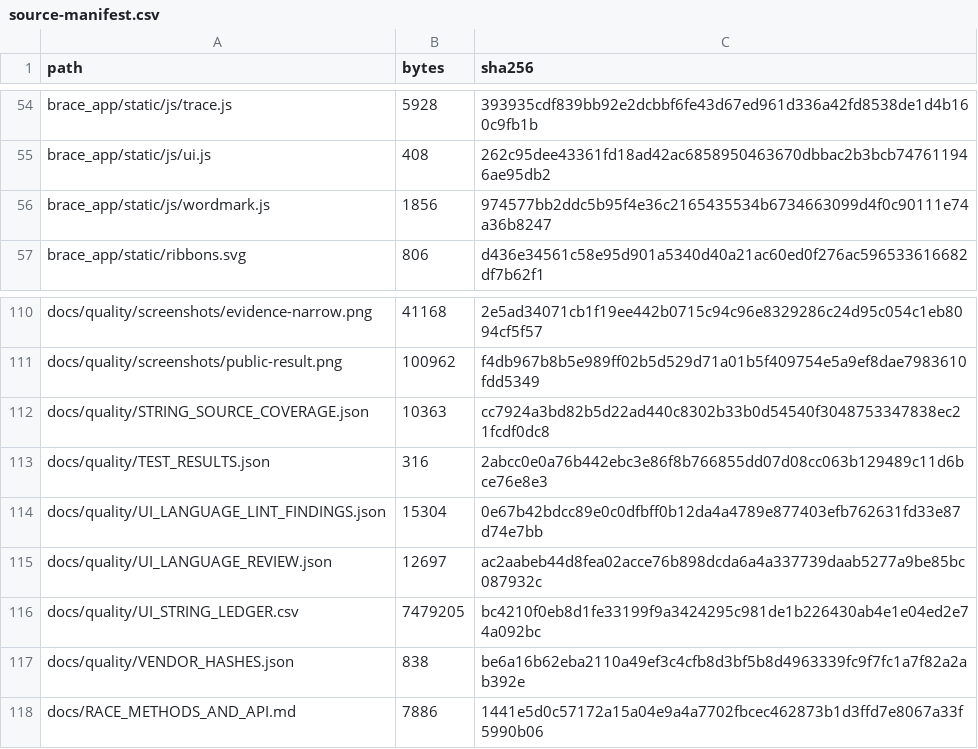
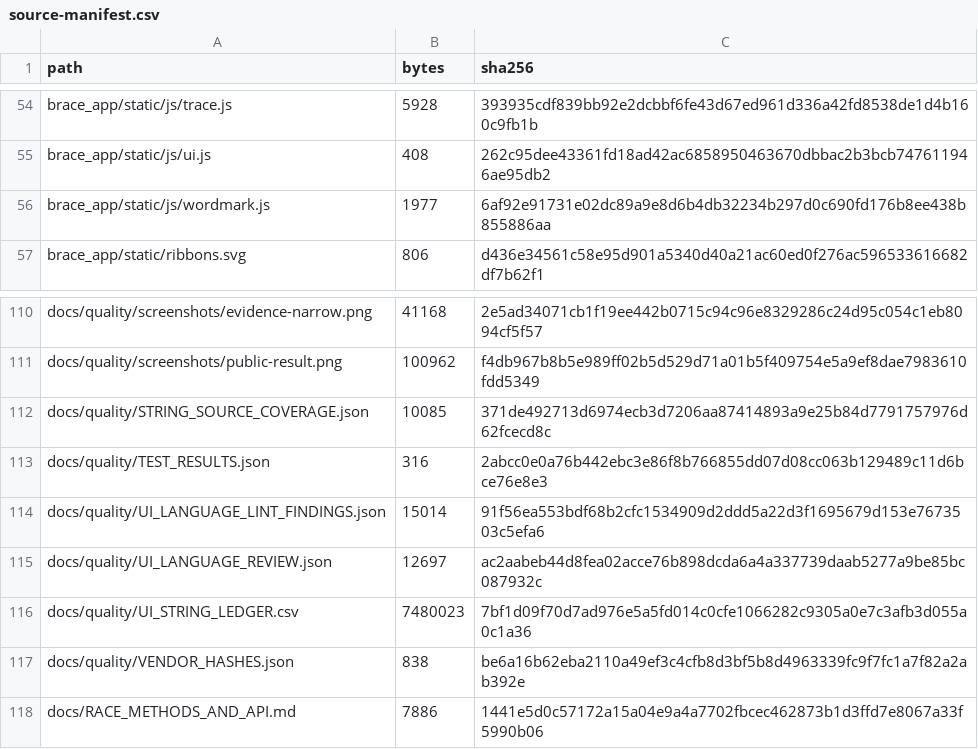
Before and after one commit to hasan-bukhari-dev/BRACE, a CSV file: packaging/source-manifest.csv, drawn as a sheet; only a part is shown, gaps mark what is left out.

```diff
--- a/packaging/source-manifest.csv
+++ b/packaging/source-manifest.csv
@@ -55,3 +55,3 @@ brace_app/static/js/trace.js,5928,393935cdf839bb92e2dcbbf6fe43d67ed961d336a42fd8
 brace_app/static/js/ui.js,408,262c95dee43361fd18ad42ac6858950463670dbbac2b3bcb747611946ae95db2
-brace_app/static/js/wordmark.js,1856,974577bb2ddc5b95f4e36c2165435534b6734663099d4f0c90111e74a36b8247
+brace_app/static/js/wordmark.js,1977,6af92e91731e02dc89a9e8d6b4db32234b297d0c690fd176b8ee438b855886aa
 brace_app/static/ribbons.svg,806,d436e34561c58e95d901a5340d40a21ac60ed0f276ac596533616682df7b62f1
@@ -111,7 +111,7 @@ docs/quality/screenshots/evidence-narrow.png,41168,2e5ad34071cb1f19ee442b0715c94
 docs/quality/screenshots/public-result.png,100962,f4db967b8b5e989ff02b5d529d71a01b5f409754e5a9ef8dae7983610fdd5349
-docs/quality/STRING_SOURCE_COVERAGE.json,10363,cc7924a3bd82b5d22ad440c8302b33b0d54540f3048753347838ec21fcdf0dc8
+docs/quality/STRING_SOURCE_COVERAGE.json,10085,371de492713d6974ecb3d7206aa87414893a9e25b84d7791757976d62fcecd8c
 docs/quality/TEST_RESULTS.json,316,2abcc0e0a76b442ebc3e86f8b766855dd07d08cc063b129489c11d6bce76e8e3
-docs/quality/UI_LANGUAGE_LINT_FINDINGS.json,15304,0e67b42bdcc89e0c0dfbff0b12da4a4789e877403efb762631fd33e87d74e7bb
+docs/quality/UI_LANGUAGE_LINT_FINDINGS.json,15014,91f56ea553bdf68b2cfc1534909d2ddd5a22d3f1695679d153e7673503c5efa6
 docs/quality/UI_LANGUAGE_REVIEW.json,12697,ac2aabeb44d8fea02acce76b898dcda6a4a337739daab5277a9be85bc087932c
-docs/quality/UI_STRING_LEDGER.csv,7479205,bc4210f0eb8d1fe33199f9a3424295c981de1b226430ab4e1e04ed2e74a092bc
+docs/quality/UI_STRING_LEDGER.csv,7480023,7bf1d09f70d7ad976e5a5fd014c0cfe1066282c9305a0e7c3afb3d055a0c1a36
 docs/quality/VENDOR_HASHES.json,838,be6a16b62eba2110a49ef3c4cfb8d3bf5b8d4963339fc9f7fc1a7f82a2ab392e
```
Also changed, not shown: 4 other files.
